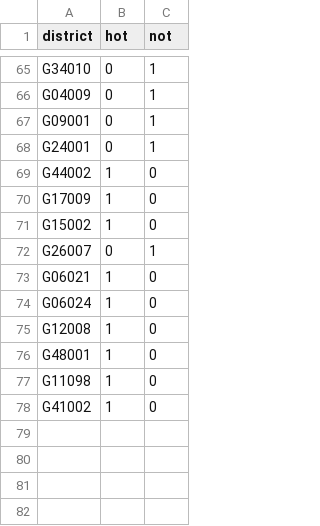
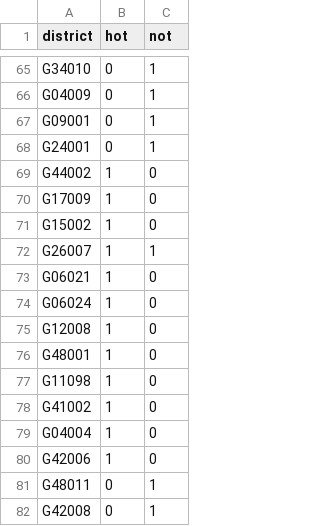
Before and after one commit to zschutzman/districts-lol-data, a CSV file: _data/hot-or-not/aggregate.csv, drawn as a sheet; only a part is shown, gaps mark what is left out.

```diff
--- a/_data/hot-or-not/aggregate.csv
+++ b/_data/hot-or-not/aggregate.csv
@@ -71,3 +71,3 @@ G17009, 1, 0
 G15002, 1, 0
-G26007, 0, 1
+G26007, 1, 1
 G06021, 1, 0
@@ -78 +78,5 @@ G11098, 1, 0
 G41002, 1, 0
+G04004, 1, 0
+G42006, 1, 0
+G48011, 0, 1
+G42008, 0, 1
```
Also changed, not shown: _data/hot-or-not/votes.csv, 6 other files.
